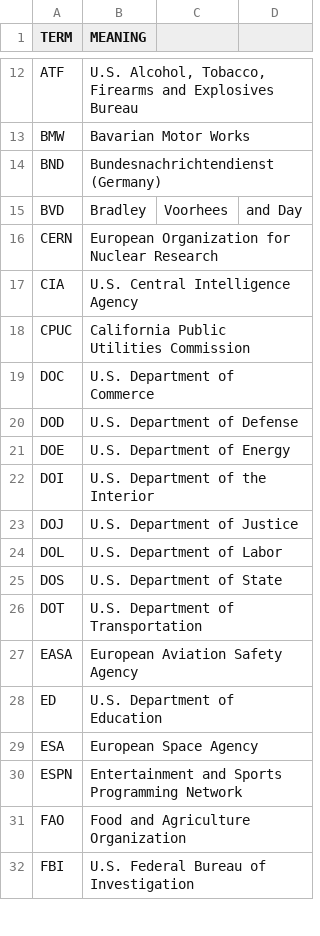
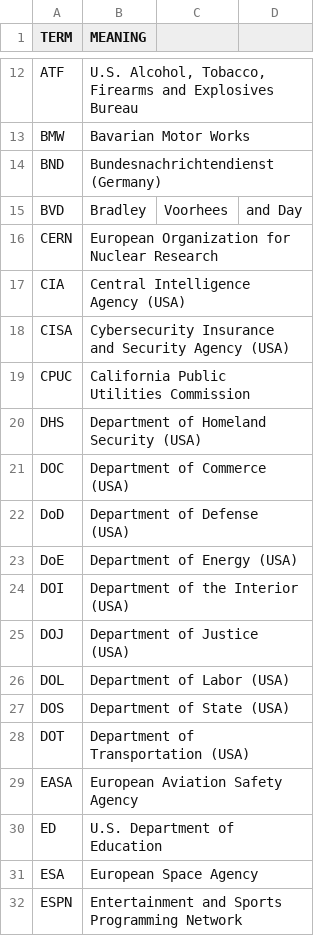
Before and after one commit to fleschutz/talk2windows, a CSV file: data/abbr/organizations.csv, drawn as a sheet; only a part is shown, gaps mark what is left out; the shorter side is filled out with more unchanged rows.

```diff
--- a/data/abbr/organizations.csv
+++ b/data/abbr/organizations.csv
@@ -16,12 +16,14 @@ BVD, Bradley, Voorhees, and Day
 CERN,European Organization for Nuclear Research
-CIA,U.S. Central Intelligence Agency
+CIA,Central Intelligence Agency (USA)
+CISA,Cybersecurity Insurance and Security Agency (USA)
 CPUC,California Public Utilities Commission
-DOC,U.S. Department of Commerce
-DOD,U.S. Department of Defense
-DOE,U.S. Department of Energy
-DOI,U.S. Department of the Interior
-DOJ,U.S. Department of Justice
-DOL,U.S. Department of Labor
-DOS,U.S. Department of State
-DOT,U.S. Department of Transportation
+DHS,Department of Homeland Security (USA)
+DOC,Department of Commerce (USA)
+DoD,Department of Defense (USA)
+DoE,Department of Energy (USA)
+DOI,Department of the Interior (USA)
+DOJ,Department of Justice (USA)
+DOL,Department of Labor (USA)
+DOS,Department of State (USA)
+DOT,Department of Transportation (USA)
 EASA,European Aviation Safety Agency
```
Also changed, not shown: data/abbr/aviation.csv, data/abbr/chemistry.csv, 3 other files.
